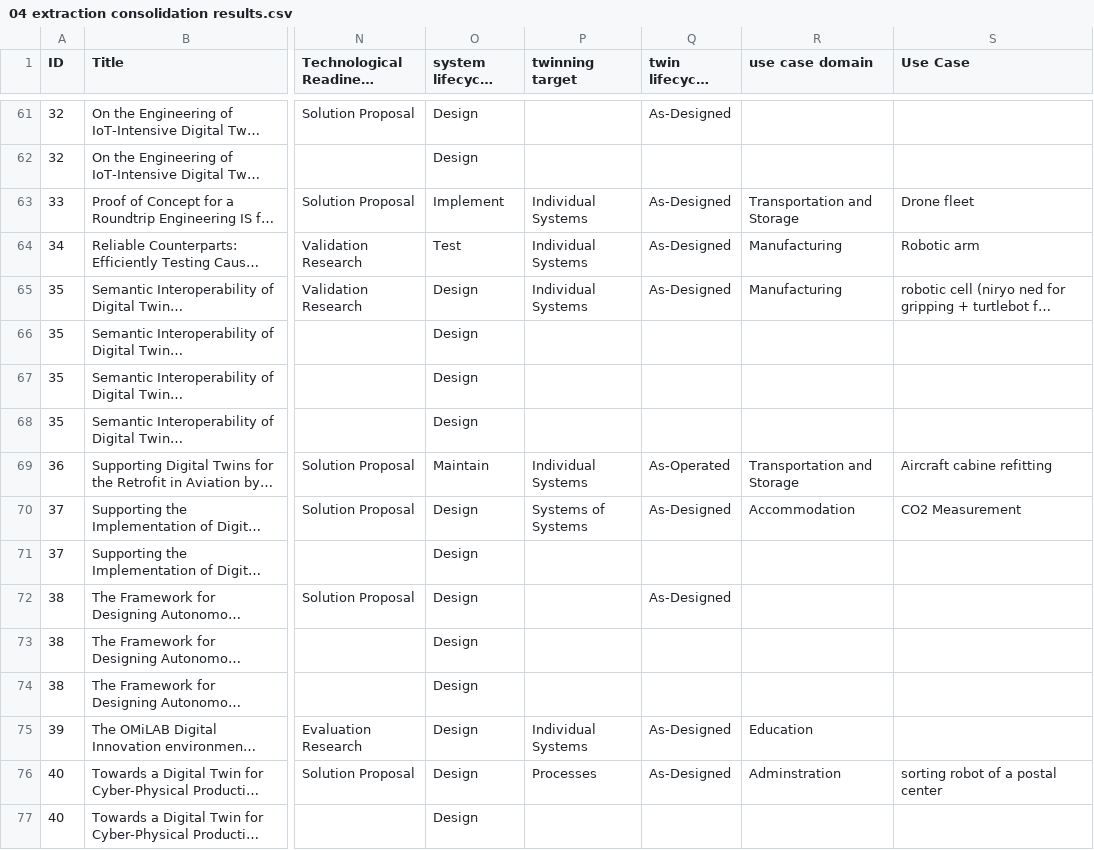
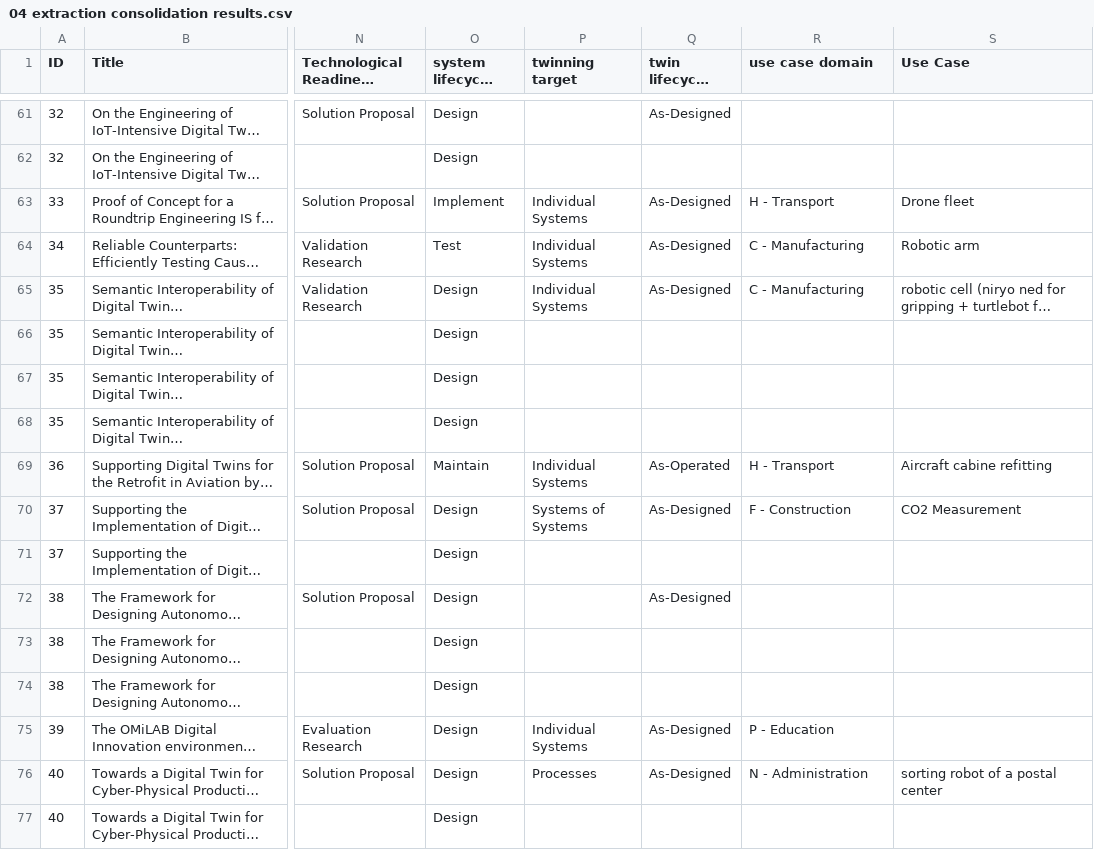
Before and after one commit to cdl-mint/mde4dts, a CSV file: scripts/data/04 extraction consolidation results.csv, drawn as a sheet; only a part is shown, gaps mark what is left out; long unchanged cells end in …; the diff covers the shown part only; the diff names each change by its address in the sheet, - before the commit and + after, or states it on an @@ line.

```diff
--- a/scripts/data/04 extraction consolidation results.csv
+++ b/scripts/data/04 extraction consolidation results.csv
-R63 (use case domain): Transportation and Storage
+R63 (use case domain): H - Transport
-R64:R65 (use case domain): Manufacturing
+R64:R65 (use case domain): C - Manufacturing
-R69 (use case domain): Transportation and Storage
+R69 (use case domain): H - Transport
-R70 (use case domain): Accommodation
+R70 (use case domain): F - Construction
-R75 (use case domain): Education
+R75 (use case domain): P - Education
-R76 (use case domain): Adminstration
+R76 (use case domain): N - Administration
```
Also changed, not shown: 55 edited cells elsewhere in this file, scripts/test.csv, 29 other files.
